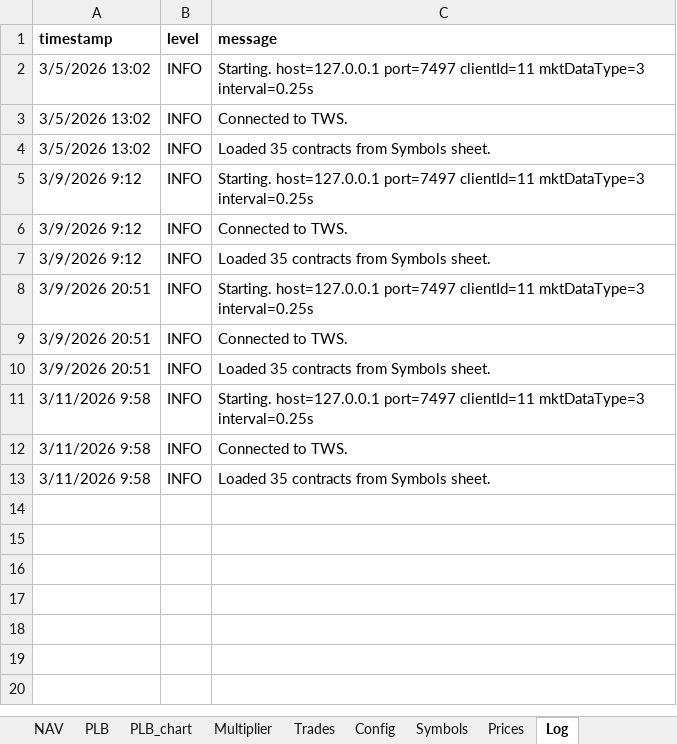
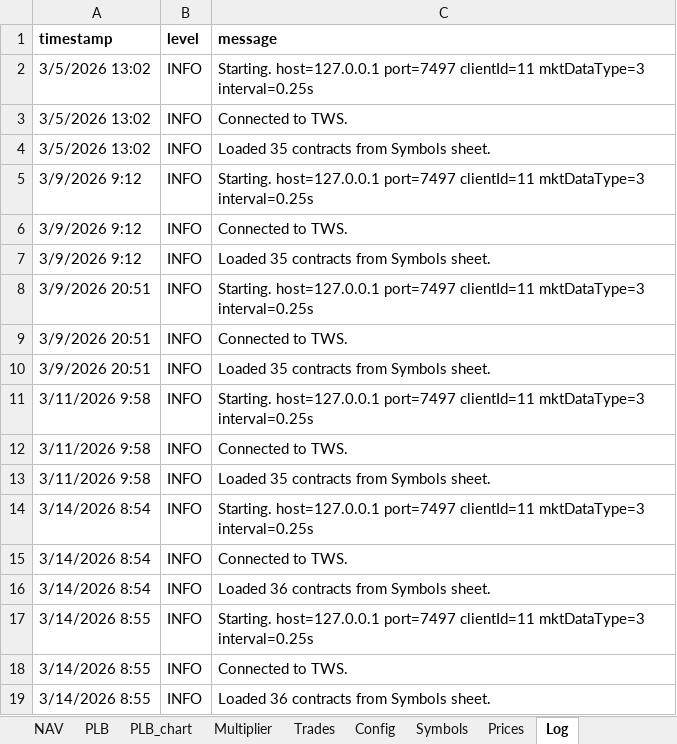
Before and after one commit to spatrese/1xw-website, an Excel workbook: 1XW_TradeBlotter_Web.xlsx, sheet Log, drawn as a sheet; values as stored, in another font and other column widths than the file's, no borders; the diff names each change by its address in the sheet, - before the commit and + after, or states it on an @@ line.

```diff
--- a/1XW_TradeBlotter_Web.xlsx (sheet Log)
+++ b/1XW_TradeBlotter_Web.xlsx (sheet Log)
+row 14: 3/14/2026 8:54 | INFO | Starting. host=127.0.0.1 port=7497 clientId=11 mktDataType=3 interval=0.25s
+row 15: 3/14/2026 8:54 | INFO | Connected to TWS.
+row 16: 3/14/2026 8:54 | INFO | Loaded 36 contracts from Symbols sheet.
+row 17: 3/14/2026 8:55 | INFO | Starting. host=127.0.0.1 port=7497 clientId=11 mktDataType=3 interval=0.25s
+row 18: 3/14/2026 8:55 | INFO | Connected to TWS.
+row 19: 3/14/2026 8:55 | INFO | Loaded 36 contracts from Symbols sheet.
```
Also changed, not shown: sheet Prices, sheet Multiplier, sheet Blotter, sheet Symbols, sheet PLB, sheet Trades, 2 more sheets, charts or pictures, 5 other files.
